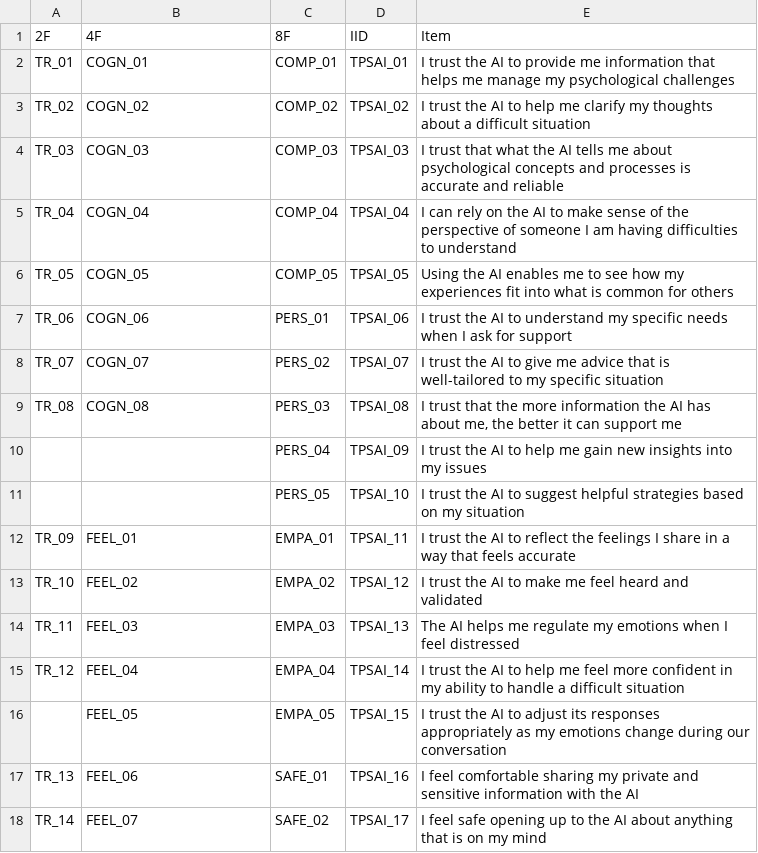
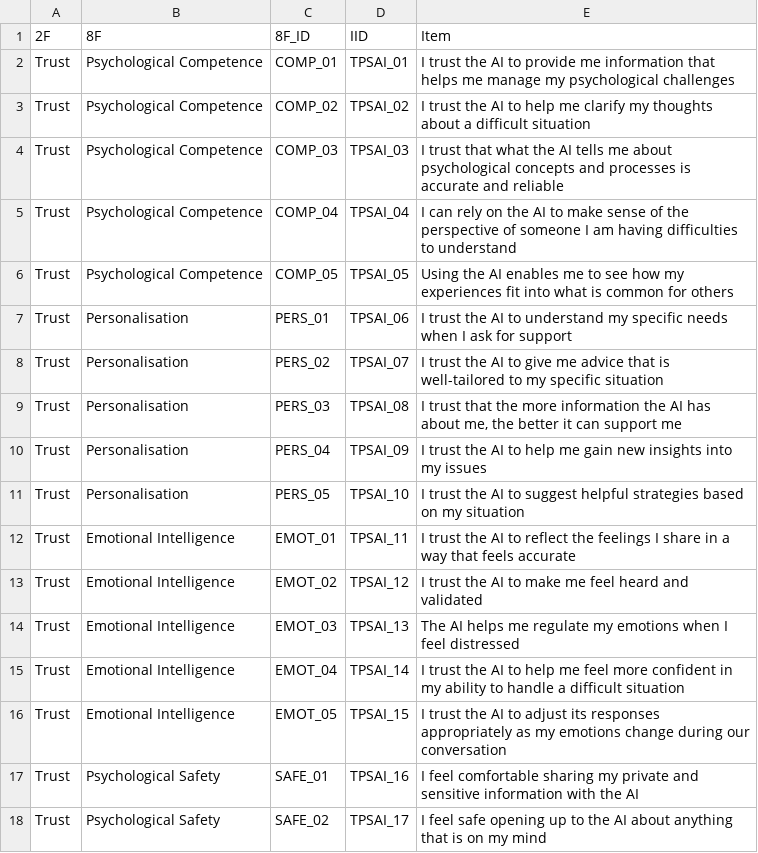
Before and after one commit to ricvolpe/tpsai-analysis, a CSV file: surveys/pilot-test_qs.csv, drawn as a sheet; only a part is shown; the diff covers the shown part only.

Commit message:
Corrections to expert and pilot stage

```diff
--- a/surveys/pilot-test_qs.csv
+++ b/surveys/pilot-test_qs.csv
@@ -1,18 +1,18 @@
-2F,4F,8F,IID,Item
-TR_01,COGN_01,COMP_01,TPSAI_01,I trust the AI to provide me information that helps me manage my psychological challenges
-TR_02,COGN_02,COMP_02,TPSAI_02,I trust the AI to help me clarify my thoughts about a difficult situation
-TR_03,COGN_03,COMP_03,TPSAI_03,I trust that what the AI tells me about psychological concepts and processes is accurate and reliable
-TR_04,COGN_04,COMP_04,TPSAI_04,I can rely on the AI to make sense of the perspective of someone I am having difficulties to understand
-TR_05,COGN_05,COMP_05,TPSAI_05,Using the AI enables me to see how my experiences fit into what is common for others
-TR_06,COGN_06,PERS_01,TPSAI_06,I trust the AI to understand my specific needs when I ask for support
-TR_07,COGN_07,PERS_02,TPSAI_07,I trust the AI to give me advice that is well-tailored to my specific situation
-TR_08,COGN_08,PERS_03,TPSAI_08,"I trust that the more information the AI has about me, the better it can support me"
-,,PERS_04,TPSAI_09,I trust the AI to help me gain new insights into my issues
-,,PERS_05,TPSAI_10,I trust the AI to suggest helpful strategies based on my situation
-TR_09,FEEL_01,EMPA_01,TPSAI_11,I trust the AI to reflect the feelings I share in a way that feels accurate
-TR_10,FEEL_02,EMPA_02,TPSAI_12,I trust the AI to make me feel heard and validated
-TR_11,FEEL_03,EMPA_03,TPSAI_13,The AI helps me regulate my emotions when I feel distressed
-TR_12,FEEL_04,EMPA_04,TPSAI_14,I trust the AI to help me feel more confident in my ability to handle a difficult situation
-,FEEL_05,EMPA_05,TPSAI_15,I trust the AI to adjust its responses appropriately as my emotions change during our conversation
-TR_13,FEEL_06,SAFE_01,TPSAI_16,I feel comfortable sharing my private and sensitive information with the AI
-TR_14,FEEL_07,SAFE_02,TPSAI_17,I feel safe opening up to the AI about anything that is on my mind
+2F,8F,8F_ID,IID,Item
+Trust,Psychological Competence,COMP_01,TPSAI_01,I trust the AI to provide me information that helps me manage my psychological challenges
+Trust,Psychological Competence,COMP_02,TPSAI_02,I trust the AI to help me clarify my thoughts about a difficult situation
+Trust,Psychological Competence,COMP_03,TPSAI_03,I trust that what the AI tells me about psychological concepts and processes is accurate and reliable
+Trust,Psychological Competence,COMP_04,TPSAI_04,I can rely on the AI to make sense of the perspective of someone I am having difficulties to understand
+Trust,Psychological Competence,COMP_05,TPSAI_05,Using the AI enables me to see how my experiences fit into what is common for others
+Trust,Personalisation,PERS_01,TPSAI_06,I trust the AI to understand my specific needs when I ask for support
+Trust,Personalisation,PERS_02,TPSAI_07,I trust the AI to give me advice that is well-tailored to my specific situation
+Trust,Personalisation,PERS_03,TPSAI_08,"I trust that the more information the AI has about me, the better it can support me"
+Trust,Personalisation,PERS_04,TPSAI_09,I trust the AI to help me gain new insights into my issues
+Trust,Personalisation,PERS_05,TPSAI_10,I trust the AI to suggest helpful strategies based on my situation
+Trust,Emotional Intelligence,EMOT_01,TPSAI_11,I trust the AI to reflect the feelings I share in a way that feels accurate
+Trust,Emotional Intelligence,EMOT_02,TPSAI_12,I trust the AI to make me feel heard and validated
+Trust,Emotional Intelligence,EMOT_03,TPSAI_13,The AI helps me regulate my emotions when I feel distressed
+Trust,Emotional Intelligence,EMOT_04,TPSAI_14,I trust the AI to help me feel more confident in my ability to handle a difficult situation
+Trust,Emotional Intelligence,EMOT_05,TPSAI_15,I trust the AI to adjust its responses appropriately as my emotions change during our conversation
+Trust,Psychological Safety,SAFE_01,TPSAI_16,I feel comfortable sharing my private and sensitive information with the AI
+Trust,Psychological Safety,SAFE_02,TPSAI_17,I feel safe opening up to the AI about anything that is on my mind
```
Also changed, not shown: 5 added rows, 5 removed rows and 34 edited cells elsewhere in this file, surveys/expert-evaluation_qs.csv, 2 other files.
